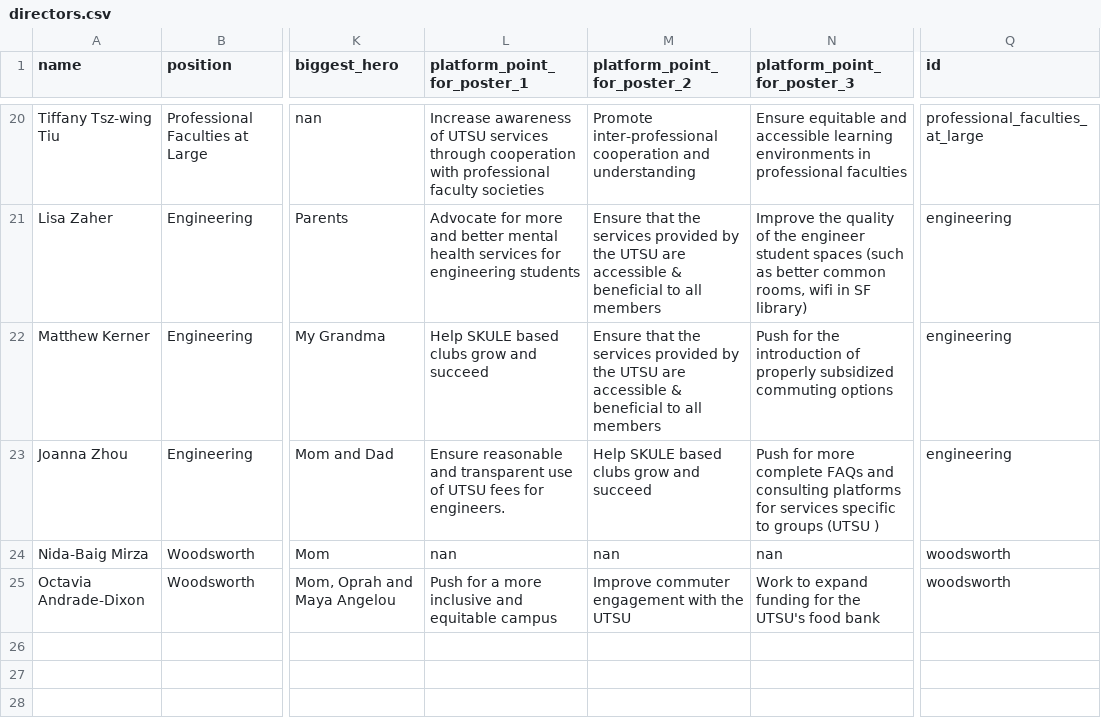
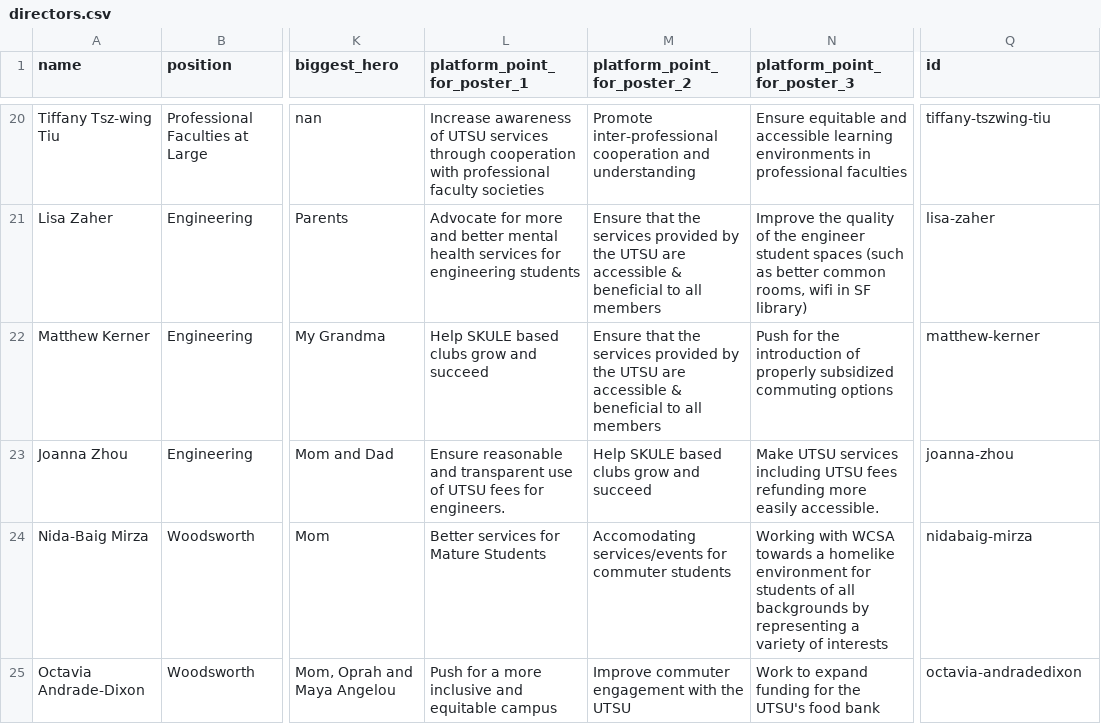
Before and after one commit to isaacwaller/compass2018, a CSV file: _data/directors.csv, drawn as a sheet; only a part is shown, gaps mark what is left out; the diff covers the shown part only; the diff names each change by its address in the sheet, - before the commit and + after, or states it on an @@ line.

```diff
--- a/_data/directors.csv
+++ b/_data/directors.csv
-Q20 (id): professional_faculties_at_large
+Q20 (id): tiffany-tszwing-tiu
-Q21 (id): engineering
+Q21 (id): lisa-zaher
-Q22 (id): engineering
+Q22 (id): matthew-kerner
-N23 (platform_point_for_poster_3): Push for more complete FAQs and consulting platforms for services specific to groups (UTSU )
+N23 (platform_point_for_poster_3): Make UTSU services including UTSU fees refunding more easily accessible.
-Q23 (id): engineering
+Q23 (id): joanna-zhou
-L24 (platform_point_for_poster_1): nan
+L24 (platform_point_for_poster_1): Better services for Mature Students
-M24 (platform_point_for_poster_2): nan
+M24 (platform_point_for_poster_2): Accomodating services/events for commuter students
-N24 (platform_point_for_poster_3): nan
+N24 (platform_point_for_poster_3): Working with WCSA towards a homelike environment for students of all backgrounds by representing a variety of interests
-Q24 (id): woodsworth
+Q24 (id): nidabaig-mirza
-Q25 (id): woodsworth
+Q25 (id): octavia-andradedixon
```
Also changed, not shown: 32 edited cells elsewhere in this file, _data/executives.csv, 4 other files.
